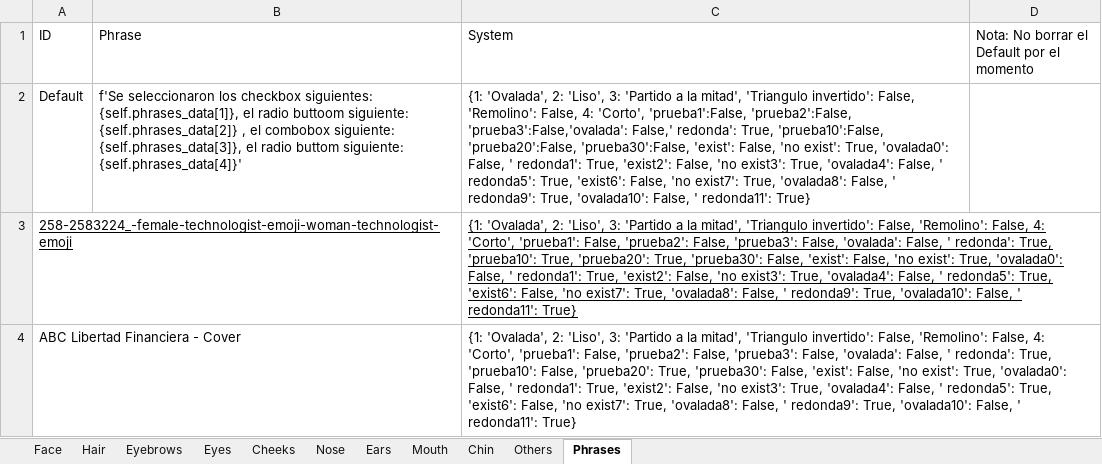
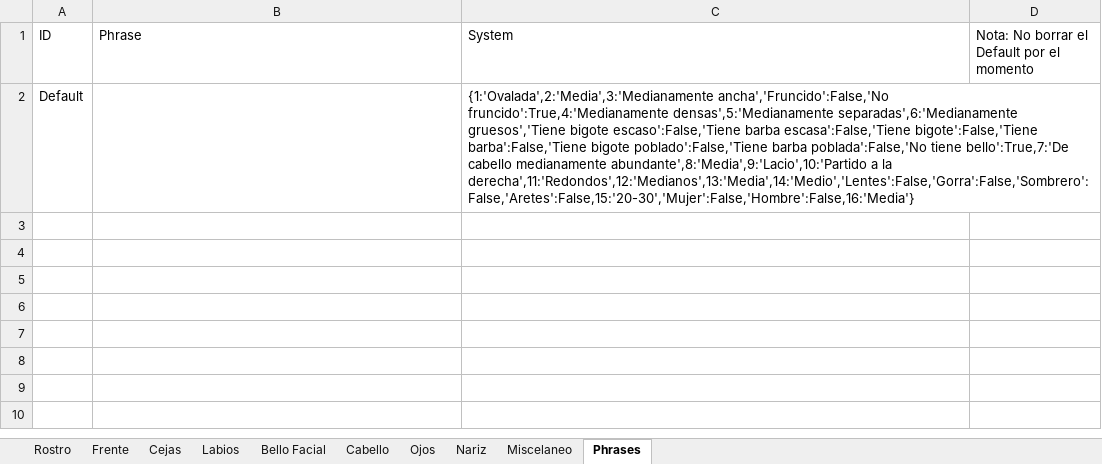
Before and after one commit to NahumOchoa/Face_Tagger_Project, an Excel workbook: Face_Tagger/Resources/TabInfo.xlsx, sheet Phrases, drawn as a sheet; values as stored, in another font and other column widths than the file's, no borders; the diff names each change by its address in the sheet, - before the commit and + after, or states it on an @@ line.

```diff
--- a/Face_Tagger/Resources/TabInfo.xlsx (sheet Phrases)
+++ b/Face_Tagger/Resources/TabInfo.xlsx (sheet Phrases)
-sheet tab: Face
+sheet tab: Rostro
-sheet tab: Hair
+sheet tab: Frente
-sheet tab: Eyebrows
+sheet tab: Cejas
-sheet tab: Eyes
+sheet tab: Labios
-sheet tab: Cheeks
+sheet tab: Bello Facial
-sheet tab: Nose
+sheet tab: Cabello
-sheet tab: Ears
+sheet tab: Ojos
-sheet tab: Mouth
+sheet tab: Nariz
-sheet tab: Chin
+sheet tab: Miscelaneo
-sheet tab: Others
-B2 (Phrase): f'Se seleccionaron los checkbox siguientes: {self.phrases_data[1]}, el radio buttoom siguiente: {self.phrases_data[2]} , el combobox siguiente: {self.phrases_data[3]}, el radio buttom siguiente: {self.phrases_data[4]}'
+B2 (Phrase): (empty)
-C2 (System): {1: 'Ovalada', 2: 'Liso', 3: 'Partido a la mitad', 'Triangulo invertido': False, 'Remolino': False, 4: 'Corto', 'prueba1':False, 'prueba2':False, 'prueba3':False,'ovalada': False,' redonda': True, 'prueba10':False, 'prueba20':False, 'prueba30':False, 'exist': False, 'no exist': True, 'ovalada0': False, ' redonda1': True, 'exist2': False, 'no exist3': True, 'ovalada4': False, ' redonda5': True, 'exist6': False, 'no exist7': True, 'ovalada8': False, ' redonda9': True, 'ovalada10': False, ' redonda11': True}
+C2 (System): {1:'Ovalada',2:'Media',3:'Medianamente ancha','Fruncido':False,'No fruncido':True,4:'Medianamente densas',5:'Medianamente separadas',6:'Medianamente gruesos','Tiene bigote escaso':False,'Tiene barba escasa':False,'Tiene bigote':False,'Tiene barba':False,'Tiene bigote poblado':False,'Tiene barba poblada':False,'No tiene bello':True,7:'De cabello medianamente abundante',8:'Media',9:'Lacio',10:'Partido a la derecha',11:'Redondos',12:'Medianos',13:'Media',14:'Medio','Lentes':False,'Gorra':False,'Sombrero':False,'Aretes':False,15:'20-30','Mujer':False,'Hombre':False,16:'Media'}
-row 3: 258-2583224_-female-technologist-emoji-woman-technologist-emoji |  | {1: 'Ovalada', 2: 'Liso', 3: 'Partido a la mitad', 'Triangulo invertido': False, 'Remolino': False, 4: 'Corto', 'prueba1': False, 'prueba2': False, 'prueba3': False, 'ovalada': False, ' redonda': True, 'prueba10': True, 'prueba20': True, 'prueba30': False, 'exist': False, 'no exist': True, 'ovalada0': False, ' redonda1': True, 'exist2': False, 'no exist3': True, 'ovalada4': False, ' redonda5': True, 'exist6': False, 'no exist7': True, 'ovalada8': False, ' redonda9': True, 'ovalada10': False, ' redonda11': True}
-row 4: ABC Libertad Financiera - Cover |  | {1: 'Ovalada', 2: 'Liso', 3: 'Partido a la mitad', 'Triangulo invertido': False, 'Remolino': False, 4: 'Corto', 'prueba1': False, 'prueba2': False, 'prueba3': False, 'ovalada': False, ' redonda': True, 'prueba10': False, 'prueba20': True, 'prueba30': False, 'exist': False, 'no exist': True, 'ovalada0': False, ' redonda1': True, 'exist2': False, 'no exist3': True, 'ovalada4': False, ' redonda5': True, 'exist6': False, 'no exist7': True, 'ovalada8': False, ' redonda9': True, 'ovalada10': False, ' redonda11': True}
```
Also changed, not shown: sheet Frente, sheet Miscelaneo, sheet Cabello, sheet Cejas, sheet Ojos, sheet Nariz, 3 more sheets, 3 other files.
